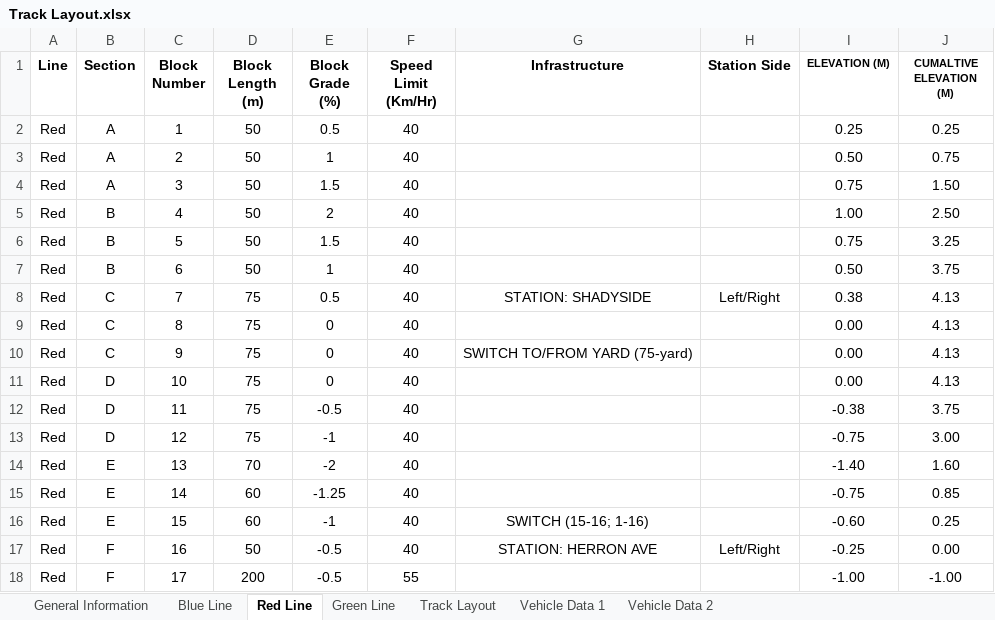
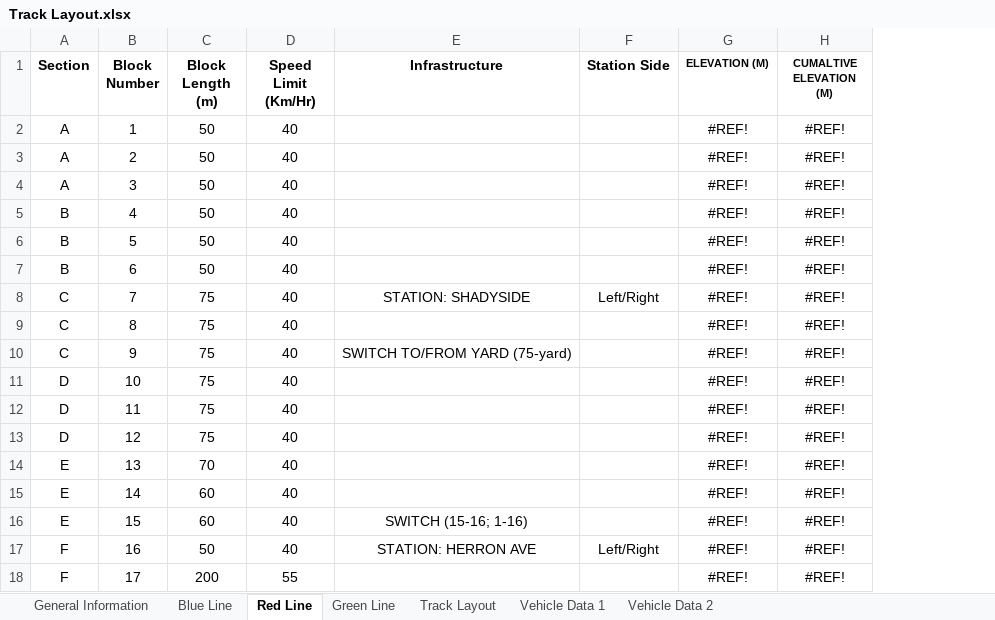
Before and after one commit to cerfort2/1140, an Excel workbook: Track Layout.xlsx, sheet Red Line, drawn as a sheet; only a part is shown; values as stored, in another font and other column widths than the file's, no borders; removed rows and columns are numbered as before the commit, all else as after; the diff covers the shown part only; the diff names each change by its address in the sheet, - before the commit and + after, or states it on an @@ line.

Commit message:
red line stuff, new ctc ui

```diff
--- a/Track Layout.xlsx (sheet Red Line)
+++ b/Track Layout.xlsx (sheet Red Line)
-column A (Line), rows 2-18: all Red
-column E (Block Grade (%)), rows 2-18: 0.5 | 1 | 1.5 | 2 | 1.5 | 1 | 0.5 | 0 | 0 | 0 | -0.5 | -1 | -2 | -1.25 | -1 | -0.5 | -0.5
-G2 (ELEVATION (M)): 0.25
+G2 (ELEVATION (M)): #REF!
-H2 (CUMALTIVE ELEVATION (M)): 0.25
+H2 (CUMALTIVE ELEVATION (M)): #REF!
-G3 (ELEVATION (M)): 0.50
+G3 (ELEVATION (M)): #REF!
-H3 (CUMALTIVE ELEVATION (M)): 0.75
+H3 (CUMALTIVE ELEVATION (M)): #REF!
-G4 (ELEVATION (M)): 0.75
+G4 (ELEVATION (M)): #REF!
-H4 (CUMALTIVE ELEVATION (M)): 1.50
+H4 (CUMALTIVE ELEVATION (M)): #REF!
-G5 (ELEVATION (M)): 1.00
+G5 (ELEVATION (M)): #REF!
-H5 (CUMALTIVE ELEVATION (M)): 2.50
+H5 (CUMALTIVE ELEVATION (M)): #REF!
-G6 (ELEVATION (M)): 0.75
+G6 (ELEVATION (M)): #REF!
-H6 (CUMALTIVE ELEVATION (M)): 3.25
+H6 (CUMALTIVE ELEVATION (M)): #REF!
-G7 (ELEVATION (M)): 0.50
+G7 (ELEVATION (M)): #REF!
-H7 (CUMALTIVE ELEVATION (M)): 3.75
+H7 (CUMALTIVE ELEVATION (M)): #REF!
-G8 (ELEVATION (M)): 0.38
+G8 (ELEVATION (M)): #REF!
-H8:H11 (CUMALTIVE ELEVATION (M)): 4.13
+H8:H11 (CUMALTIVE ELEVATION (M)): #REF!
-G9:G11 (ELEVATION (M)): 0.00
+G9:G11 (ELEVATION (M)): #REF!
-G12 (ELEVATION (M)): -0.38
+G12 (ELEVATION (M)): #REF!
-H12 (CUMALTIVE ELEVATION (M)): 3.75
+H12 (CUMALTIVE ELEVATION (M)): #REF!
-G13 (ELEVATION (M)): -0.75
+G13 (ELEVATION (M)): #REF!
-H13 (CUMALTIVE ELEVATION (M)): 3.00
+H13 (CUMALTIVE ELEVATION (M)): #REF!
-G14 (ELEVATION (M)): -1.40
+G14 (ELEVATION (M)): #REF!
-H14 (CUMALTIVE ELEVATION (M)): 1.60
+H14 (CUMALTIVE ELEVATION (M)): #REF!
-G15 (ELEVATION (M)): -0.75
+G15 (ELEVATION (M)): #REF!
-H15 (CUMALTIVE ELEVATION (M)): 0.85
+H15 (CUMALTIVE ELEVATION (M)): #REF!
-G16 (ELEVATION (M)): -0.60
+G16 (ELEVATION (M)): #REF!
-H16 (CUMALTIVE ELEVATION (M)): 0.25
+H16 (CUMALTIVE ELEVATION (M)): #REF!
-G17 (ELEVATION (M)): -0.25
+G17 (ELEVATION (M)): #REF!
-H17 (CUMALTIVE ELEVATION (M)): 0.00
+H17 (CUMALTIVE ELEVATION (M)): #REF!
-G18 (ELEVATION (M)): -1.00
+G18 (ELEVATION (M)): #REF!
-H18 (CUMALTIVE ELEVATION (M)): -1.00
+H18 (CUMALTIVE ELEVATION (M)): #REF!
```
Also changed, not shown: 118 edited cells elsewhere in this sheet, charts or pictures, Red Line Info.xlsx, 3 other files.
